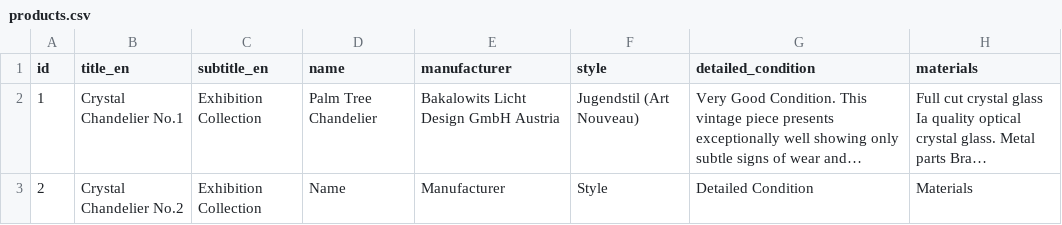
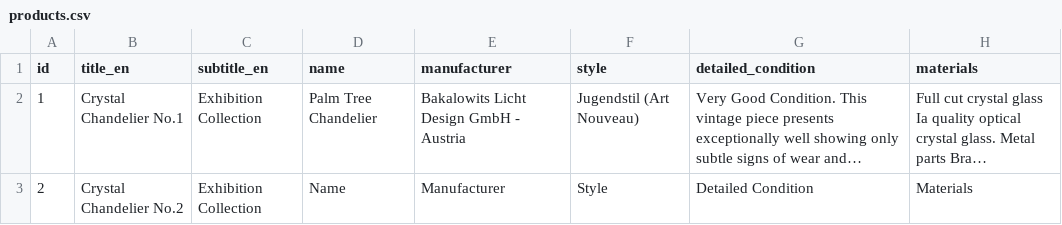
Before and after one commit to jevgenijsanosovs-sys/Lustras1, a CSV file: products.csv, drawn as a sheet; only a part is shown; long unchanged cells end in …; the diff names each change by its address in the sheet, - before the commit and + after, or states it on an @@ line.

Commit message:
Update products.csv

```diff
--- a/products.csv
+++ b/products.csv
-E2 (manufacturer): Bakalowits Licht Design GmbH Austria
+E2 (manufacturer): Bakalowits Licht Design GmbH - Austria
```
